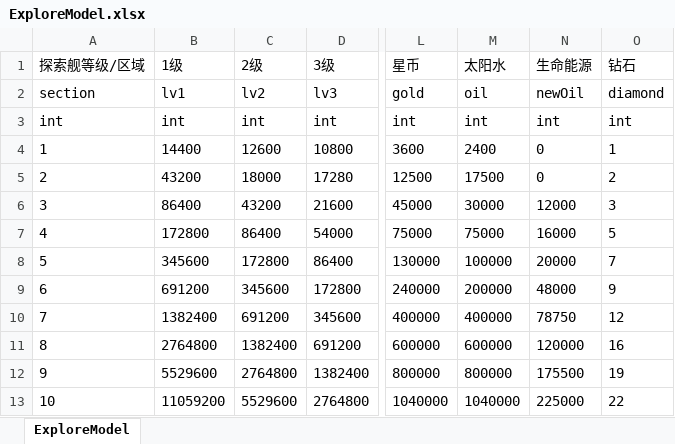
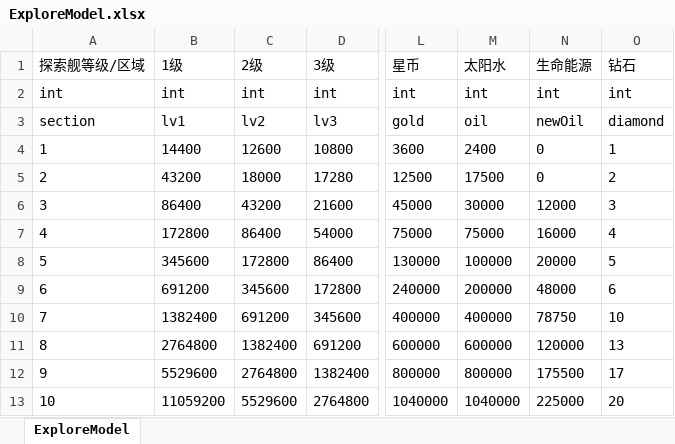
Before and after one commit to yutuer/javatools, an Excel workbook: src/main/resources/excels/ExploreModel.xlsx, sheet ExploreModel, drawn as a sheet; only a part is shown, gaps mark what is left out; values as stored, in another font and other column widths than the file's, no borders; table styles not drawn; the diff names each change by its address in the sheet, - before the commit and + after, or states it on an @@ line.

```diff
--- a/src/main/resources/excels/ExploreModel.xlsx (sheet ExploreModel)
+++ b/src/main/resources/excels/ExploreModel.xlsx (sheet ExploreModel)
@@ row 3 moved to row 2: int @@
-O7 (钻石): 5
+O7 (钻石): 4
-O8 (钻石): 7
+O8 (钻石): 5
-O9 (钻石): 9
+O9 (钻石): 6
-O10 (钻石): 12
+O10 (钻石): 10
-O11 (钻石): 16
+O11 (钻石): 13
-O12 (钻石): 19
+O12 (钻石): 17
-O13 (钻石): 22
+O13 (钻石): 20
```
Also changed, not shown: src/main/resources/excels/ArmoryModel.xlsx, src/main/resources/excels/BuildingLimitModel.xlsx, 5 other files.
